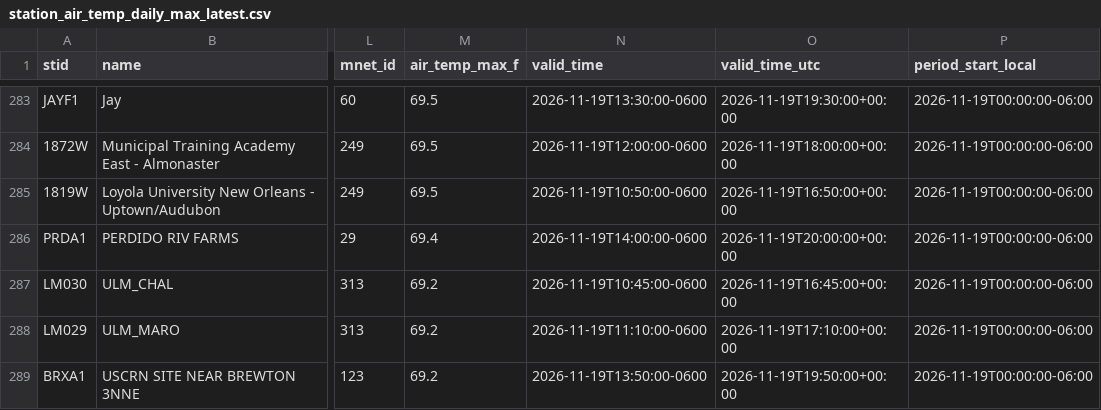
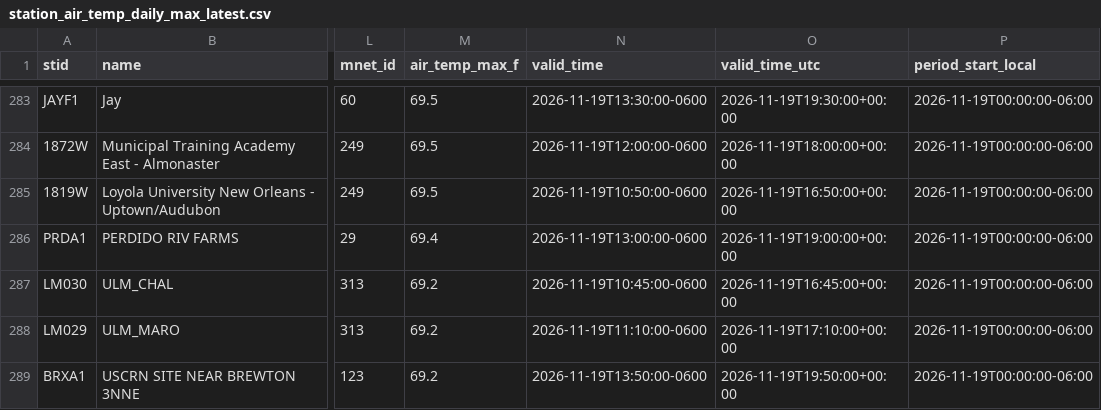
Before and after one commit to mefferso/lix_precip, a CSV file: docs/station_air_temp_daily_max_latest.csv, drawn as a sheet; only a part is shown, gaps mark what is left out; the diff covers the shown part only; the diff names each change by its address in the sheet, - before the commit and + after, or states it on an @@ line.

```diff
--- a/docs/station_air_temp_daily_max_latest.csv
+++ b/docs/station_air_temp_daily_max_latest.csv
-N286 (valid_time): 2026-11-19T14:00:00-0600
+N286 (valid_time): 2026-11-19T13:00:00-0600
-O286 (valid_time_utc): 2026-11-19T20:00:00+00:00
+O286 (valid_time_utc): 2026-11-19T19:00:00+00:00
```
Also changed, not shown: 3 added rows and 2 removed rows elsewhere in this file, docs/station_air_temp_daily_min_latest.csv, 30 other files.
